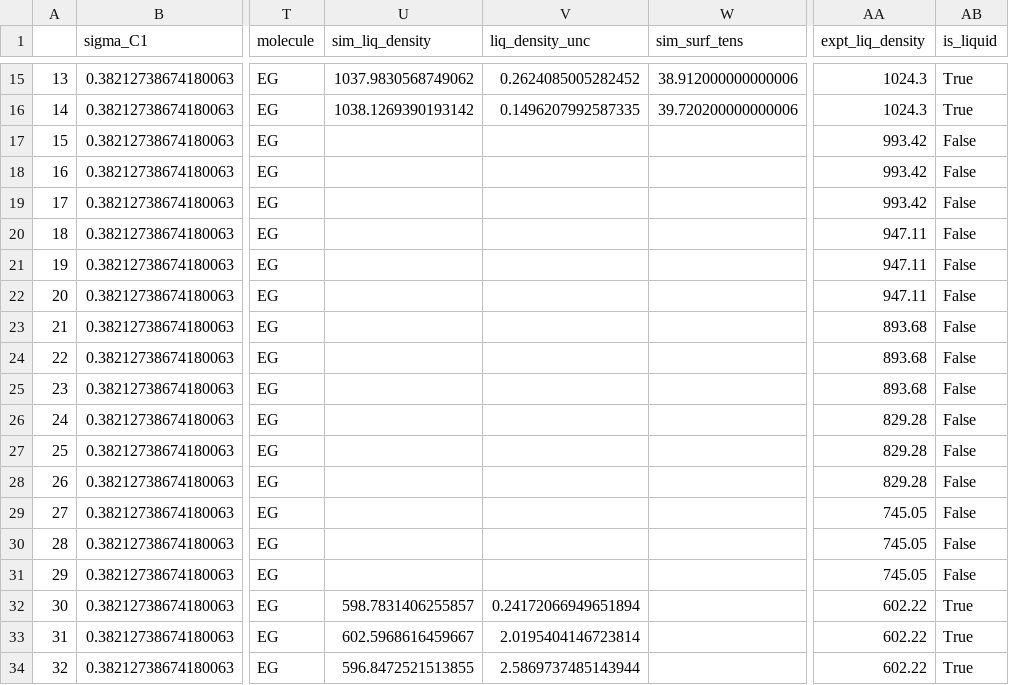
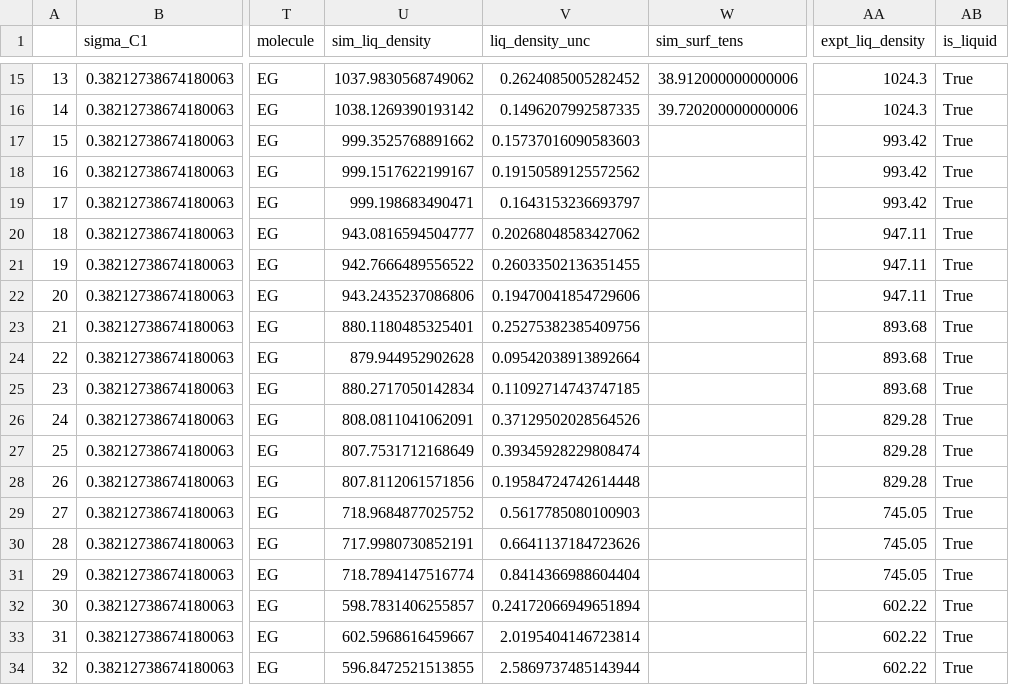
Before and after one commit to MaginnGroup/ES-FFO-Public, a CSV file: Opt_ES/analysis/at_00/EG/ExpVal/opt_res/ms_val/ms_data.csv, drawn as a sheet; only a part is shown, gaps mark what is left out; the diff names each change by its address in the sheet, - before the commit and + after, or states it on an @@ line.

```diff
--- a/Opt_ES/analysis/at_00/EG/ExpVal/opt_res/ms_val/ms_data.csv
+++ b/Opt_ES/analysis/at_00/EG/ExpVal/opt_res/ms_val/ms_data.csv
-U17 (sim_liq_density): (empty)
+U17 (sim_liq_density): 999.3525768891662
-V17 (liq_density_unc): (empty)
+V17 (liq_density_unc): 0.15737016090583603
-AB17:AB31 (is_liquid): False
+AB17:AB31 (is_liquid): True
-U18 (sim_liq_density): (empty)
+U18 (sim_liq_density): 999.1517622199167
-V18 (liq_density_unc): (empty)
+V18 (liq_density_unc): 0.19150589125572562
-U19 (sim_liq_density): (empty)
+U19 (sim_liq_density): 999.198683490471
-V19 (liq_density_unc): (empty)
+V19 (liq_density_unc): 0.1643153236693797
-U20 (sim_liq_density): (empty)
+U20 (sim_liq_density): 943.0816594504777
-V20 (liq_density_unc): (empty)
+V20 (liq_density_unc): 0.20268048583427062
-U21 (sim_liq_density): (empty)
+U21 (sim_liq_density): 942.7666489556522
-V21 (liq_density_unc): (empty)
+V21 (liq_density_unc): 0.26033502136351455
-U22 (sim_liq_density): (empty)
+U22 (sim_liq_density): 943.2435237086806
-V22 (liq_density_unc): (empty)
+V22 (liq_density_unc): 0.19470041854729606
-U23 (sim_liq_density): (empty)
+U23 (sim_liq_density): 880.1180485325401
-V23 (liq_density_unc): (empty)
+V23 (liq_density_unc): 0.25275382385409756
-U24 (sim_liq_density): (empty)
+U24 (sim_liq_density): 879.944952902628
-V24 (liq_density_unc): (empty)
+V24 (liq_density_unc): 0.09542038913892664
-U25 (sim_liq_density): (empty)
+U25 (sim_liq_density): 880.2717050142834
-V25 (liq_density_unc): (empty)
+V25 (liq_density_unc): 0.11092714743747185
-U26 (sim_liq_density): (empty)
+U26 (sim_liq_density): 808.0811041062091
-V26 (liq_density_unc): (empty)
+V26 (liq_density_unc): 0.37129502028564526
-U27 (sim_liq_density): (empty)
+U27 (sim_liq_density): 807.7531712168649
-V27 (liq_density_unc): (empty)
+V27 (liq_density_unc): 0.39345928229808474
-U28 (sim_liq_density): (empty)
+U28 (sim_liq_density): 807.8112061571856
-V28 (liq_density_unc): (empty)
+V28 (liq_density_unc): 0.19584724742614448
-U29 (sim_liq_density): (empty)
+U29 (sim_liq_density): 718.9684877025752
-V29 (liq_density_unc): (empty)
+V29 (liq_density_unc): 0.5617785080100903
-U30 (sim_liq_density): (empty)
+U30 (sim_liq_density): 717.9980730852191
-V30 (liq_density_unc): (empty)
+V30 (liq_density_unc): 0.6641137184723626
-U31 (sim_liq_density): (empty)
+U31 (sim_liq_density): 718.7894147516774
-V31 (liq_density_unc): (empty)
+V31 (liq_density_unc): 0.8414366988604404
```
Also changed, not shown: Opt_ES/analysis/at_00/EG/ExpVal/opt_res/ms_val/raw_data.csv, Opt_ES/analysis/at_00/ExpVal/ms_val/mae_props.csv, 9 other files.
